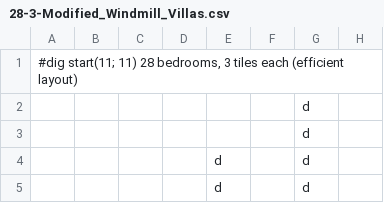
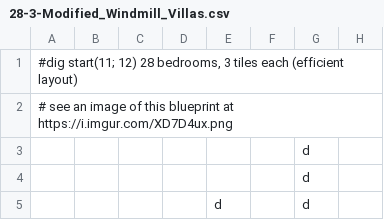
Before and after one commit to ProgRockJazz/dfhack, a CSV file: data/blueprints/library/bedrooms/28-3-Modified_Windmill_Villas.csv, drawn as a sheet; only a part is shown; the shorter side is filled out with more unchanged rows; rows hold the shown columns only; the diff names each change by its address in the sheet, - before the commit and + after, or states it on an @@ line.

```diff
--- a/data/blueprints/library/bedrooms/28-3-Modified_Windmill_Villas.csv
+++ b/data/blueprints/library/bedrooms/28-3-Modified_Windmill_Villas.csv
-A1: #dig start(11; 11) 28 bedrooms,…
+A1: #dig start(11; 12) 28 bedrooms,…
+row 2: # see an image of this blueprint at https://i.imgur.com/XD7D4ux.png
```
Also changed, not shown: data/blueprints/library/bedrooms/48-4-Raynard_Whirlpool_Housing.csv, data/blueprints/library/bedrooms/95-9-Hactar1_3_Branch_Tree.csv, 1 other file.
